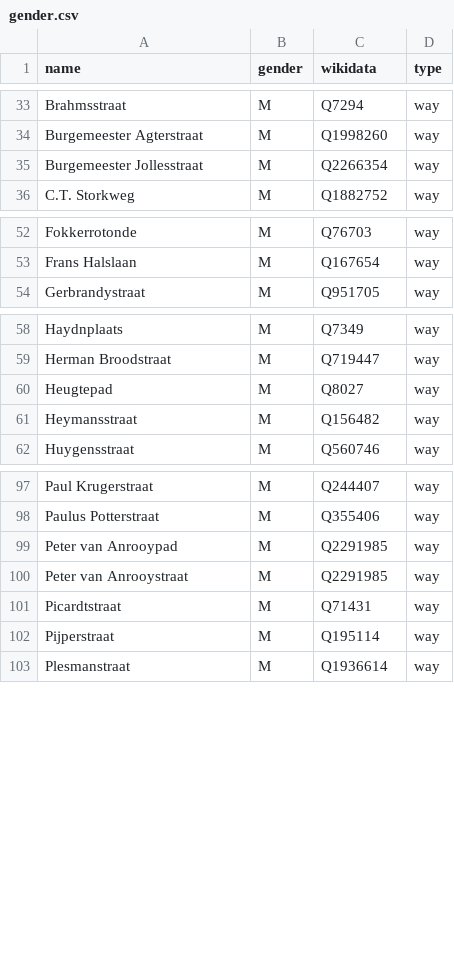
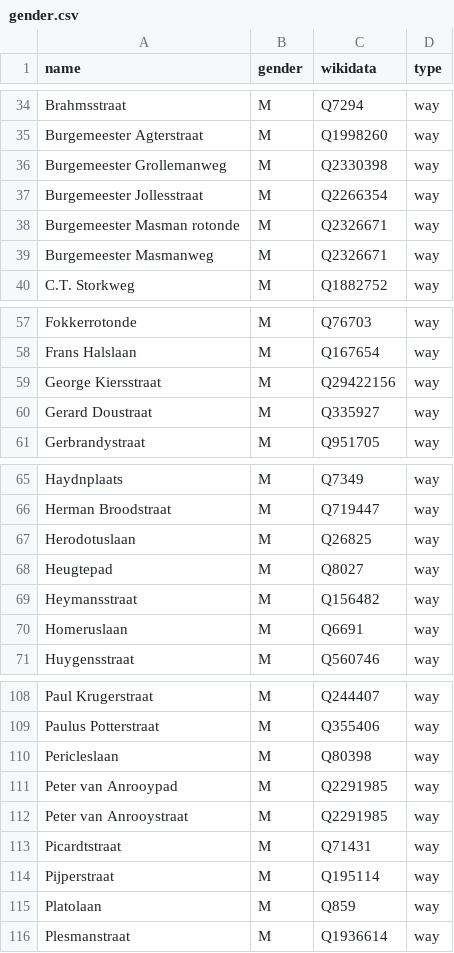
Before and after one commit to RobinLinde/equalstreetnames-assen, a CSV file: data/gender.csv, drawn as a sheet; only a part is shown, gaps mark what is left out; the diff covers the shown part only; the diff names each change by its address in the sheet, - before the commit and + after, or states it on an @@ line.

Commit message:
🗃 Updated data

```diff
--- a/data/gender.csv
+++ b/data/gender.csv
+row 36: Burgemeester Grollemanweg | M | Q2330398 | way
+row 38: Burgemeester Masman rotonde | M | Q2326671 | way
+row 39: Burgemeester Masmanweg | M | Q2326671 | way
+row 59: George Kiersstraat | M | Q29422156 | way
+row 60: Gerard Doustraat | M | Q335927 | way
+row 67: Herodotuslaan | M | Q26825 | way
+row 70: Homeruslaan | M | Q6691 | way
+row 110: Pericleslaan | M | Q80398 | way
+row 115: Platolaan | M | Q859 | way
```
Also changed, not shown: 7 added rows elsewhere in this file, data/other.csv, 3 other files.
